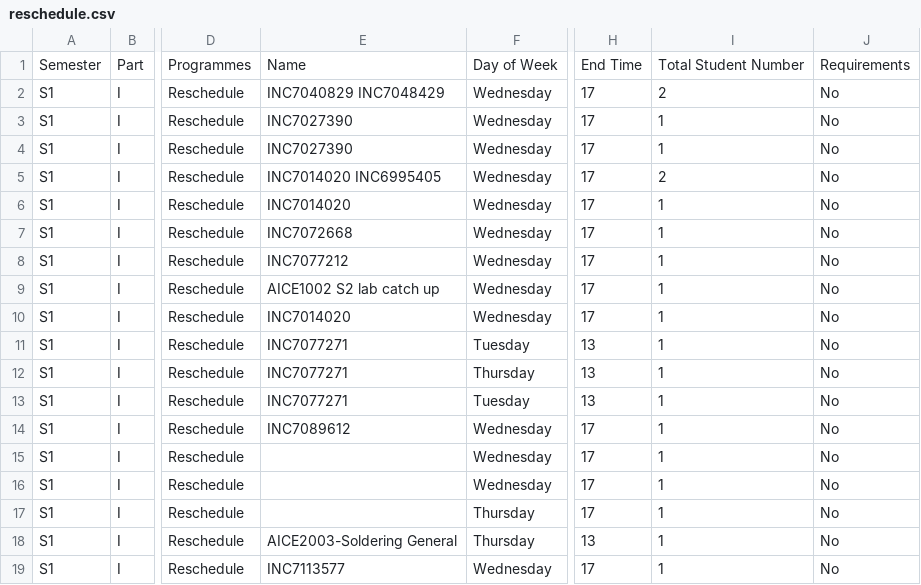
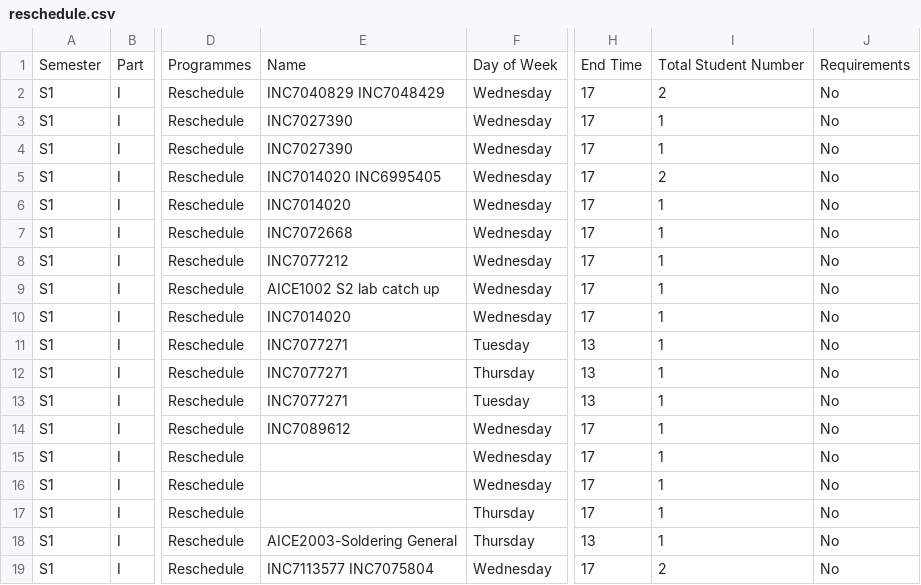
Before and after one commit to Jiawei-Lu/AICEtimetable, a CSV file: reschedule.csv, drawn as a sheet; only a part is shown, gaps mark what is left out; the diff names each change by its address in the sheet, - before the commit and + after, or states it on an @@ line.

Commit message:
Update reschedule.csv

```diff
--- a/reschedule.csv
+++ b/reschedule.csv
-E19: INC7113577
+E19: INC7113577 INC7075804
-I19: 1
+I19: 2
```
